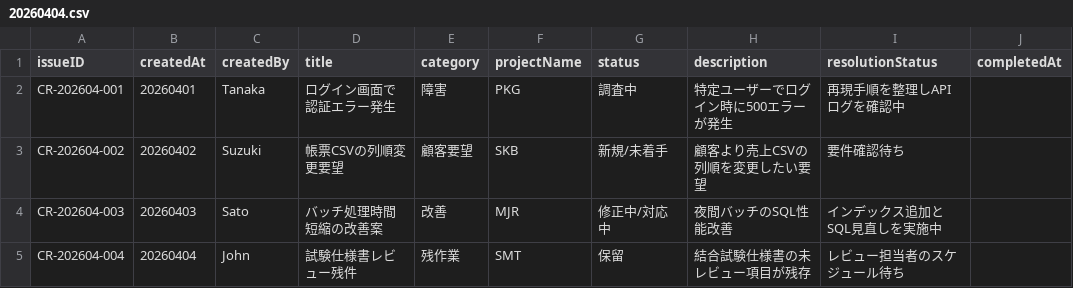
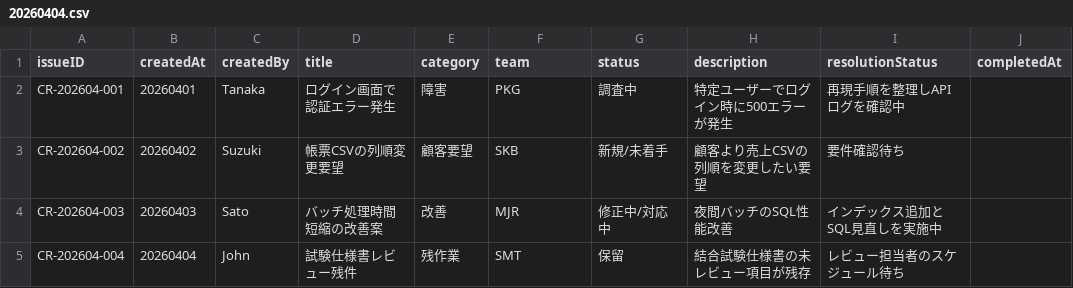
Before and after one commit to yoriai-chaya/chart, a CSV file: public/csv/20260404.csv, drawn as a sheet.

```diff
--- a/public/csv/20260404.csv
+++ b/public/csv/20260404.csv
@@ -1,2 +1,2 @@
-issueID,createdAt,createdBy,title,category,projectName,status,description,resolutionStatus,completedAt
+issueID,createdAt,createdBy,title,category,team,status,description,resolutionStatus,completedAt
 CR-202604-001,20260401,Tanaka,ログイン画面で認証エラー発生,障害,PKG,調査中,特定ユーザーでログイン時に500エラーが発生,再現手順を整理しAPIログを確認中,
```
Also changed, not shown: public/csv/20260411.csv, public/csv/20260418.csv, 25 other files.
